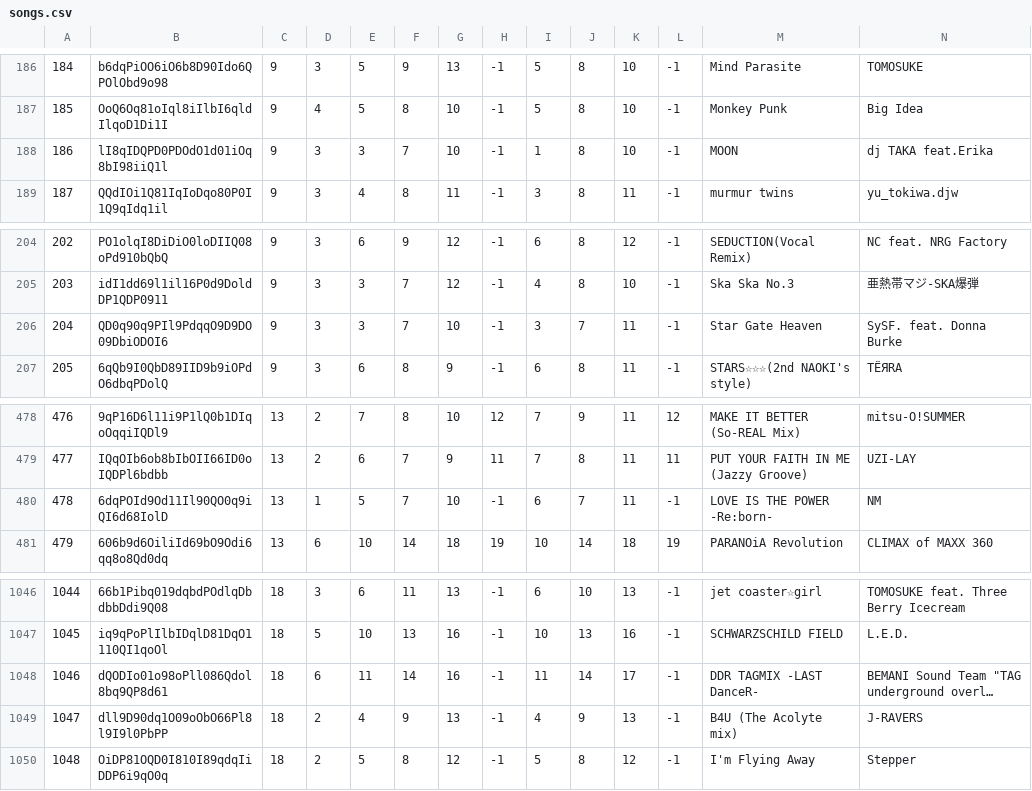
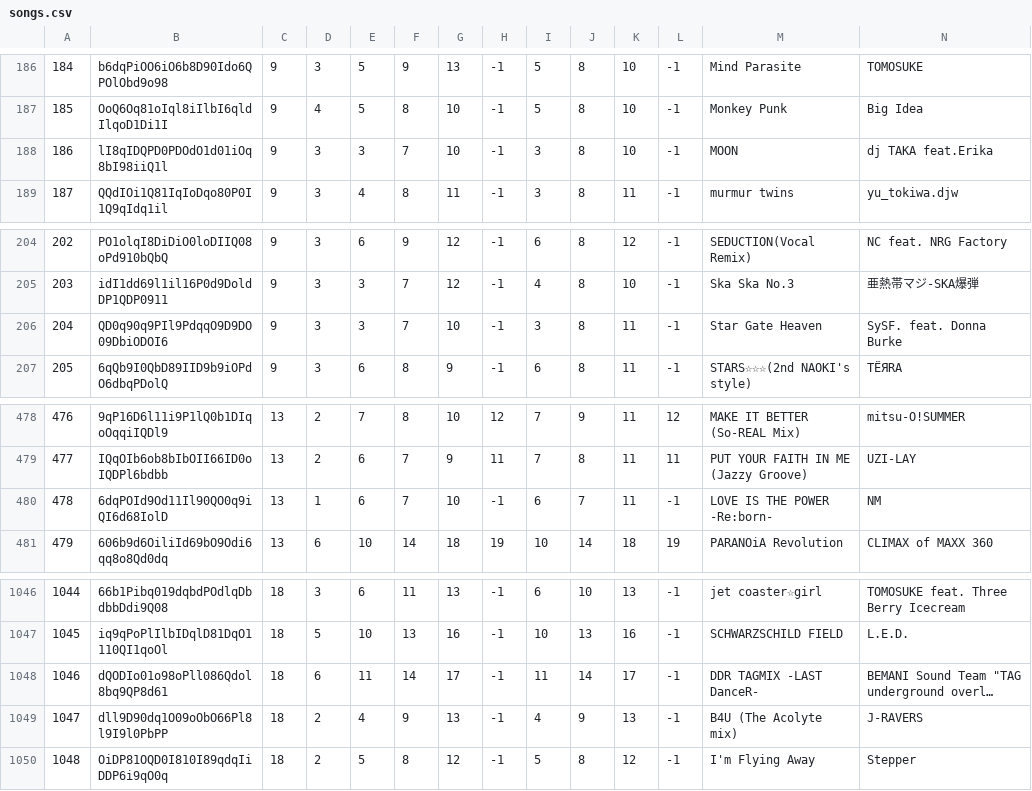
Before and after one commit to life4ddr/Life4DDR, a CSV file: json/songs.csv, drawn as a sheet; only a part is shown, gaps mark what is left out; long unchanged cells end in …; the diff covers the shown part only; the diff names each change by its address in the sheet, - before the commit and + after, or states it on an @@ line.

```diff
--- a/json/songs.csv
+++ b/json/songs.csv
-I188: 1
+I188: 3
-J206: 7
+J206: 8
-E480: 5
+E480: 6
-G1048: 16
+G1048: 17
```
Also changed, not shown: 1 added row and 16 edited cells elsewhere in this file, app/src/main/res/raw/songs.csv, 13 other files.
